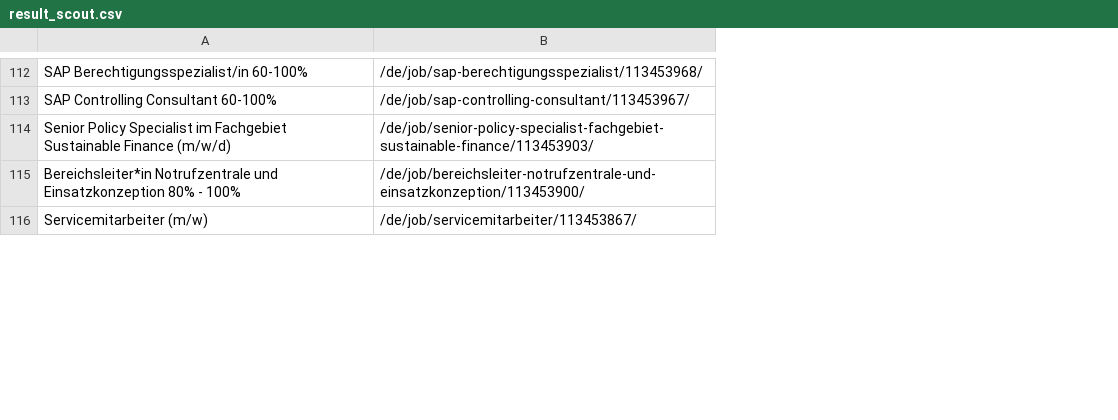
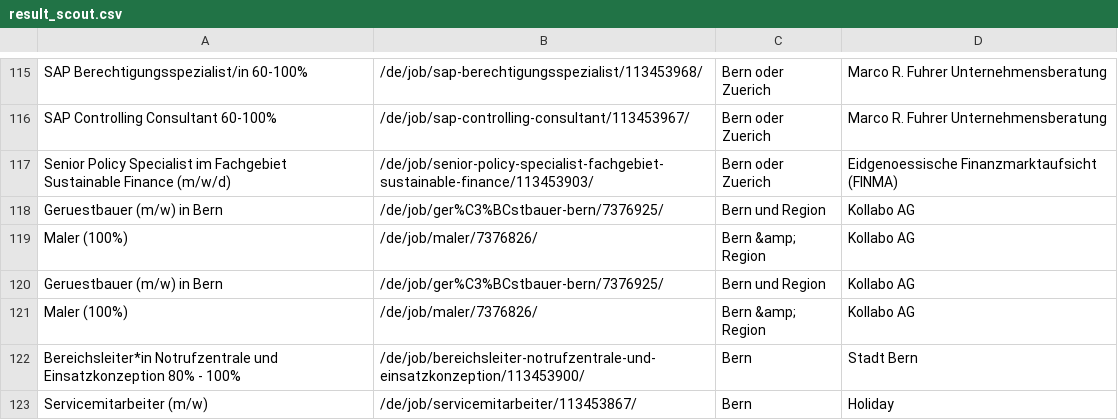
Before and after one commit to DenisPGH/Data-processing-exercises, a CSV file: jobscrawl/job/job_app/crawl/result_scout.csv, drawn as a sheet; only a part is shown, gaps mark what is left out; the diff covers the shown part only; the diff names each change by its address in the sheet, - before the commit and + after, or states it on an @@ line.

```diff
--- a/jobscrawl/job/job_app/crawl/result_scout.csv
+++ b/jobscrawl/job/job_app/crawl/result_scout.csv
+column C, rows 115-117: all Bern oder Zuerich; rows 122-123: Bern | Bern
+column D, rows 115-117: Marco R. Fuhrer Unternehmensberatung | Marco R. Fuhrer Unternehmensberatung | Eidgenoessische Finanzmarktaufsicht (FINMA); rows 122-123: Stadt Bern | Holiday
+row 118: Geruestbauer (m/w) in Bern | /de/job/ger%C3%BCstbauer-bern/7376925/ | Bern und Region | Kollabo AG
+row 119: Maler (100%) | /de/job/maler/7376826/ | Bern &amp; Region | Kollabo AG
+row 120: Geruestbauer (m/w) in Bern | /de/job/ger%C3%BCstbauer-bern/7376925/ | Bern und Region | Kollabo AG
+row 121: Maler (100%) | /de/job/maler/7376826/ | Bern &amp; Region | Kollabo AG
```
Also changed, not shown: 17 added rows, 18 removed rows and 10 moved rows elsewhere in this file, 1 other file.
